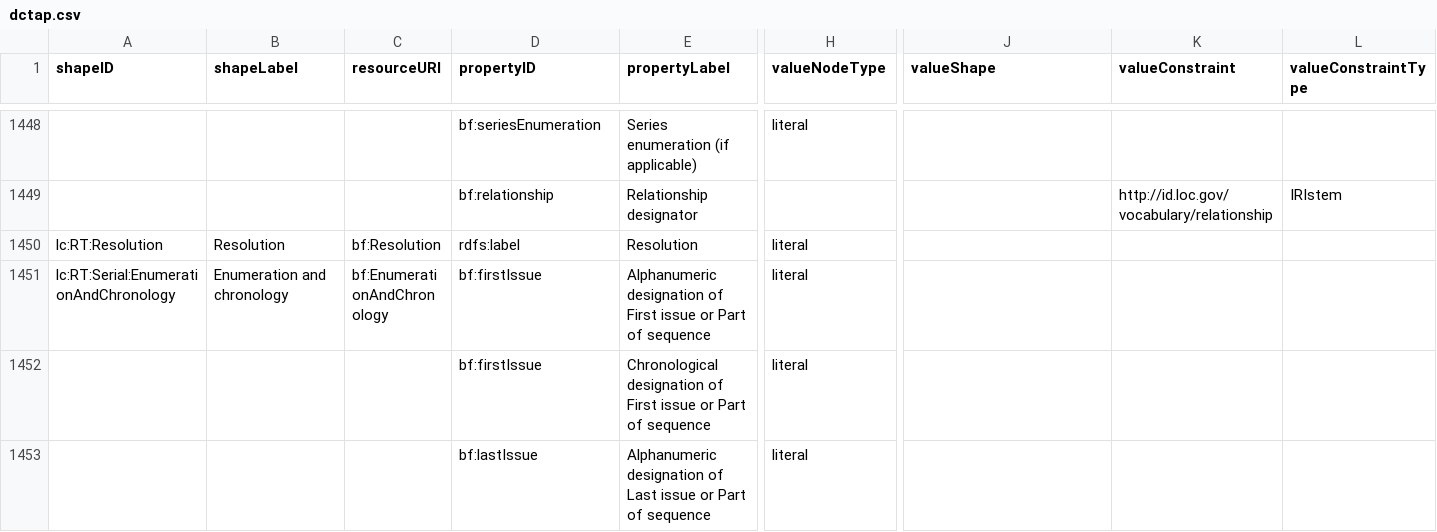
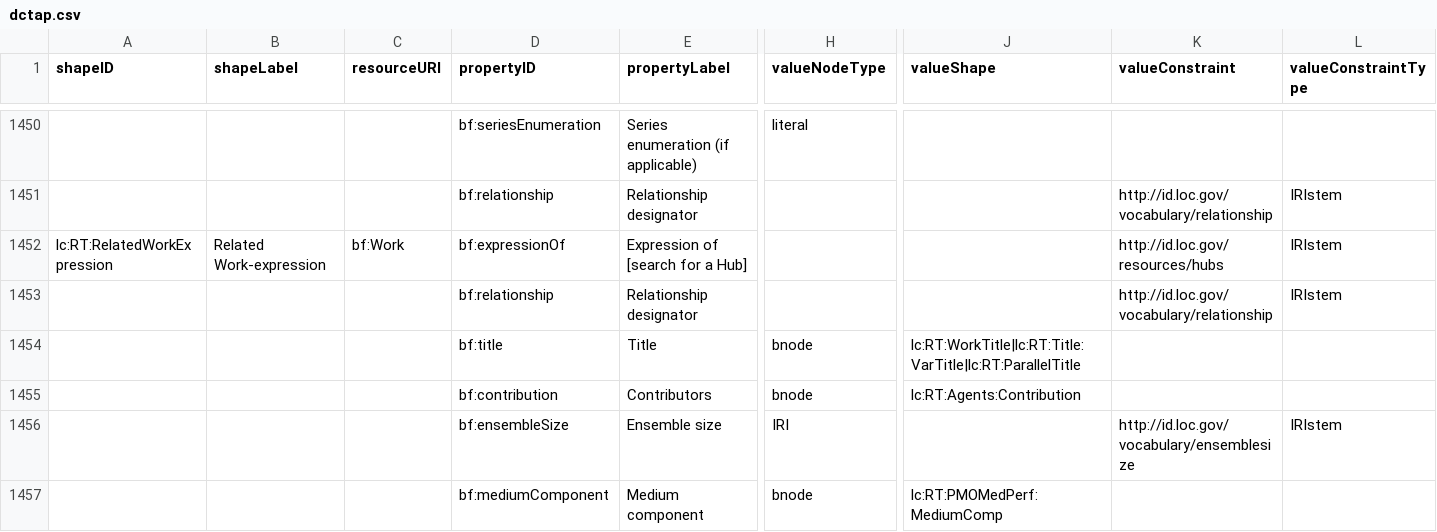
Before and after one commit to lcnetdev/marva-profiles, a CSV file: marva-stage/dctap.csv, drawn as a sheet; only a part is shown, gaps mark what is left out; the shorter side is filled out with more unchanged rows; rows hold the shown columns only; the diff covers the shown part only; the diff names each change by its address in the sheet, - before the commit and + after, or states it on an @@ line.

Commit message:
Update MARVA profiles

```diff
--- a/marva-stage/dctap.csv
+++ b/marva-stage/dctap.csv
+row 1452: lc:RT:RelatedWorkExpression | Related Work-expression | bf:Work | bf:expressionOf | Expression of [search for a Hub] |  |  | http://id.loc.gov/resources/hubs | IRIstem
+row 1453:  |  |  | bf:relationship | Relationship designator |  |  | http://id.loc.gov/vocabulary/relationship | IRIstem
+row 1454:  |  |  | bf:title | Title | bnode | lc:RT:WorkTitle|lc:RT:Title:VarTitle|lc:RT:ParallelTitle
+row 1455:  |  |  | bf:contribution | Contributors | bnode | lc:RT:Agents:Contribution
+row 1456:  |  |  | bf:ensembleSize | Ensemble size | IRI |  | http://id.loc.gov/vocabulary/ensemblesize | IRIstem
+row 1457:  |  |  | bf:mediumComponent | Medium component | bnode | lc:RT:PMOMedPerf:MediumComp
```
Also changed, not shown: 9 added rows, 2 removed rows and 2 edited cells elsewhere in this file, 2 other files.
